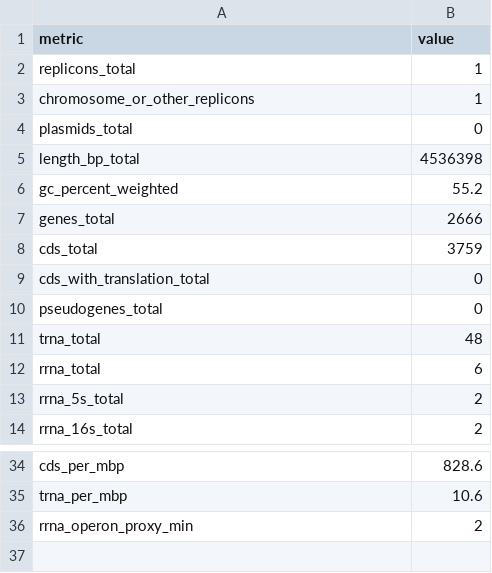
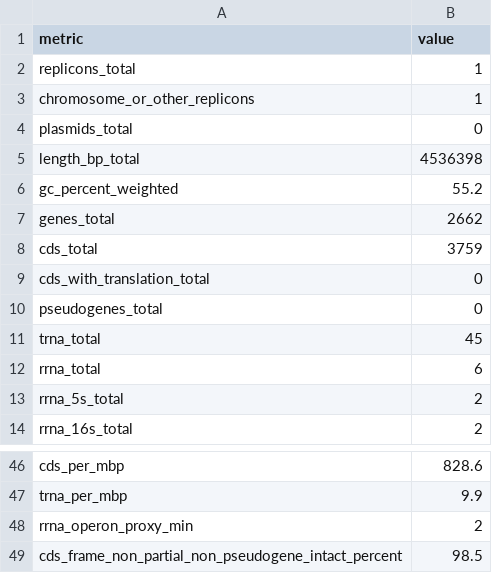
Before and after one commit to michaelgruenstaeudl/Cyanobacterial_Genome_Assembly, a TSV file: data_STEP04__Annotation_evaluation/output/Step1__PYSCRIPT_Evaluate_reading_frames_of_genes__OUTPUT/Limnothrix_sp_HT2024_bacass_ANNOTATION-INFO.genome.tsv, drawn as a sheet; only a part is shown, gaps mark what is left out; addresses are those after the commit; the diff covers the shown part only; the diff names each change by its address in the sheet, - before the commit and + after, or states it on an @@ line.

```diff
--- a/data_STEP04__Annotation_evaluation/output/Step1__PYSCRIPT_Evaluate_reading_frames_of_genes__OUTPUT/Limnothrix_sp_HT2024_bacass_ANNOTATION-INFO.genome.tsv
+++ b/data_STEP04__Annotation_evaluation/output/Step1__PYSCRIPT_Evaluate_reading_frames_of_genes__OUTPUT/Limnothrix_sp_HT2024_bacass_ANNOTATION-INFO.genome.tsv
-B7 (value): 2666
+B7 (value): 2662
-B11 (value): 48
+B11 (value): 45
-B47 (value): 10.6
+B47 (value): 9.9
+row 49: cds_frame_non_partial_non_pseudogene_intact_percent | 98.5
```
Also changed, not shown: 12 added rows and 11 edited cells elsewhere in this file, data_STEP04__Annotation_evaluation/output/Step1__PYSCRIPT_Evaluate_reading_frames_of_genes__OUTPUT/Limnothrix_sp_HT2024_Bactopia_ANNOTATION-INFO.genome.tsv, data_STEP04__Annotation_evaluation/output/Step1__PYSCRIPT_Evaluate_reading_frames_of_genes__OUTPUT/Limnothrix_sp_HT2024_Bactopia_ANNOTATION-INFO.replicons.tsv, 14 other files.
